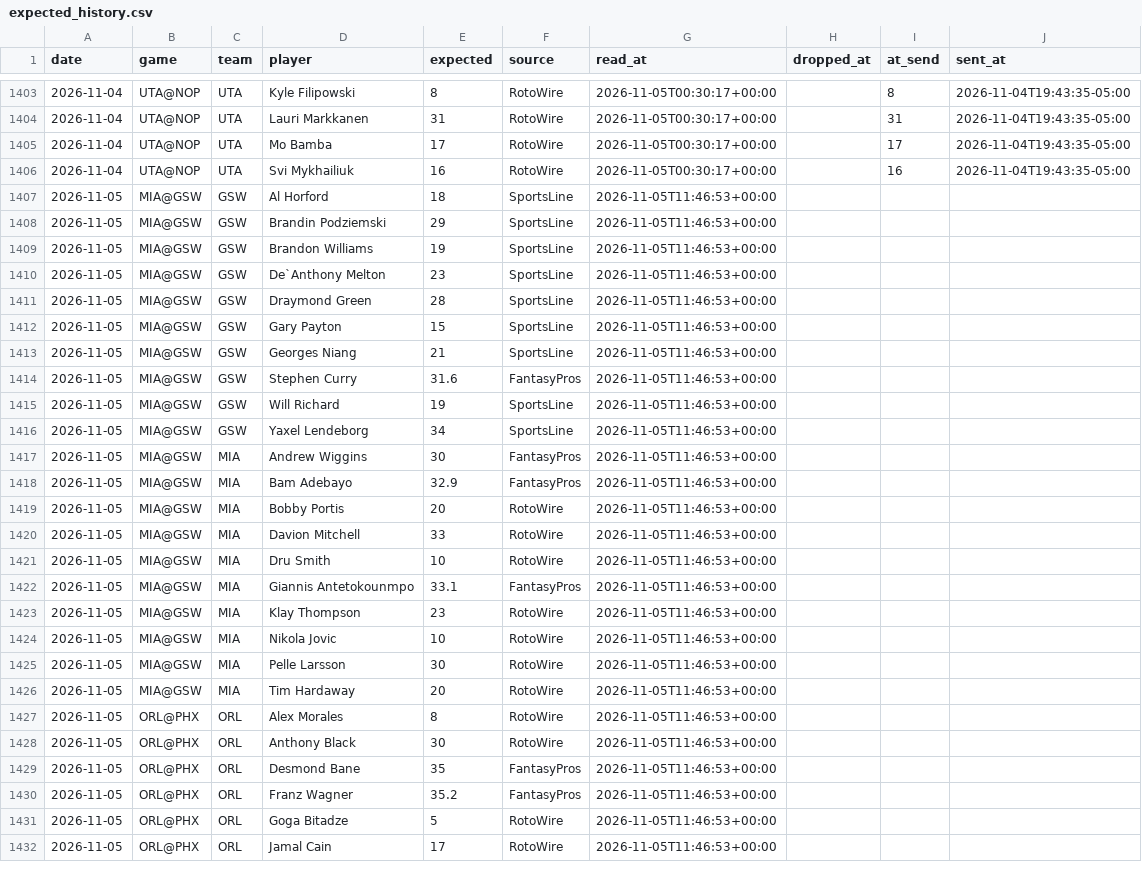
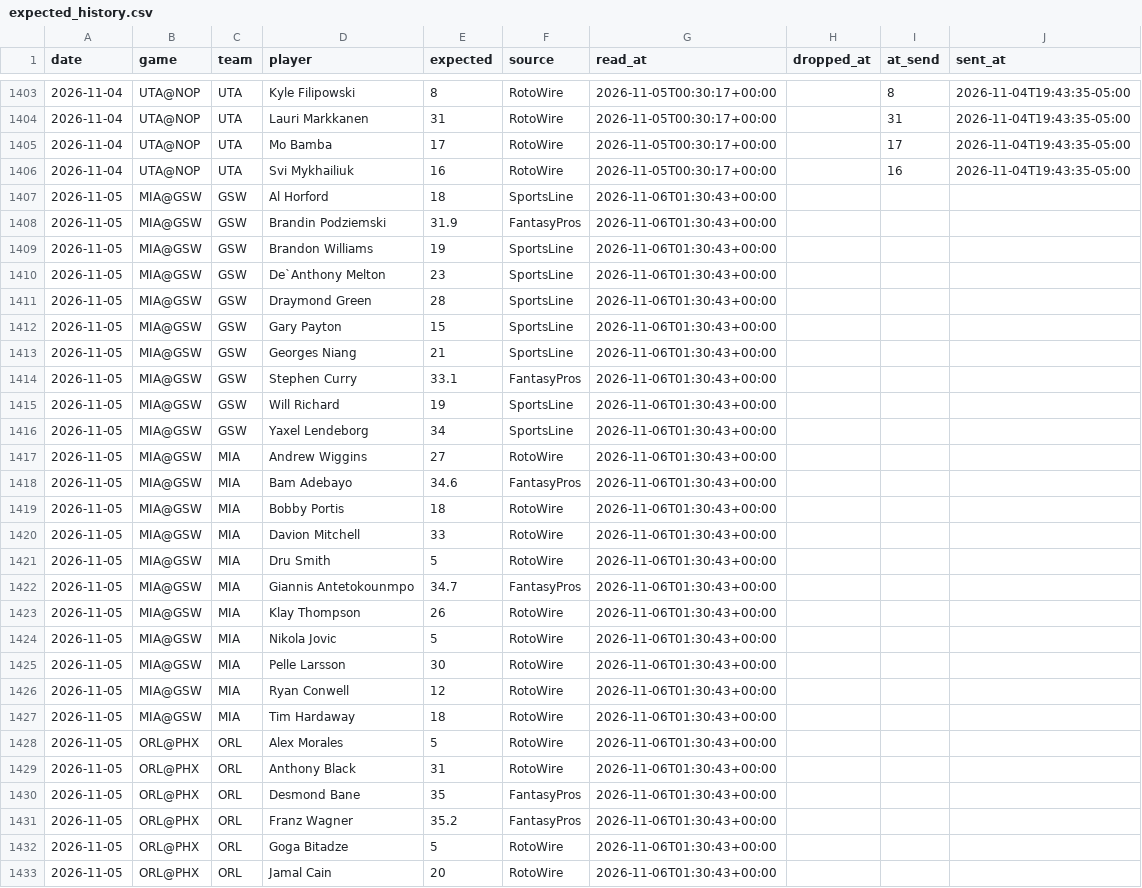
Before and after one commit to lukemaass-hub/nba-board, a CSV file: pipeline/expected_history.csv, drawn as a sheet; only a part is shown, gaps mark what is left out; the diff covers the shown part only.

```diff
--- a/pipeline/expected_history.csv
+++ b/pipeline/expected_history.csv
@@ -1406,27 +1406,28 @@ date,game,team,player,expected,source,read_at,dropped_at,at_send,sent_at
 2026-11-04,UTA@NOP,UTA,Svi Mykhailiuk,16,RotoWire,2026-11-05T00:30:17+00:00,,16,2026-11-04T19:43:35-05:00
-2026-11-05,MIA@GSW,GSW,Al Horford,18,SportsLine,2026-11-05T11:46:53+00:00,,,
-2026-11-05,MIA@GSW,GSW,Brandin Podziemski,29,SportsLine,2026-11-05T11:46:53+00:00,,,
-2026-11-05,MIA@GSW,GSW,Brandon Williams,19,SportsLine,2026-11-05T11:46:53+00:00,,,
-2026-11-05,MIA@GSW,GSW,De`Anthony Melton,23,SportsLine,2026-11-05T11:46:53+00:00,,,
-2026-11-05,MIA@GSW,GSW,Draymond Green,28,SportsLine,2026-11-05T11:46:53+00:00,,,
-2026-11-05,MIA@GSW,GSW,Gary Payton,15,SportsLine,2026-11-05T11:46:53+00:00,,,
-2026-11-05,MIA@GSW,GSW,Georges Niang,21,SportsLine,2026-11-05T11:46:53+00:00,,,
-2026-11-05,MIA@GSW,GSW,Stephen Curry,31.6,FantasyPros,2026-11-05T11:46:53+00:00,,,
-2026-11-05,MIA@GSW,GSW,Will Richard,19,SportsLine,2026-11-05T11:46:53+00:00,,,
-2026-11-05,MIA@GSW,GSW,Yaxel Lendeborg,34,SportsLine,2026-11-05T11:46:53+00:00,,,
-2026-11-05,MIA@GSW,MIA,Andrew Wiggins,30,FantasyPros,2026-11-05T11:46:53+00:00,,,
-2026-11-05,MIA@GSW,MIA,Bam Adebayo,32.9,FantasyPros,2026-11-05T11:46:53+00:00,,,
-2026-11-05,MIA@GSW,MIA,Bobby Portis,20,RotoWire,2026-11-05T11:46:53+00:00,,,
-2026-11-05,MIA@GSW,MIA,Davion Mitchell,33,RotoWire,2026-11-05T11:46:53+00:00,,,
-2026-11-05,MIA@GSW,MIA,Dru Smith,10,RotoWire,2026-11-05T11:46:53+00:00,,,
-2026-11-05,MIA@GSW,MIA,Giannis Antetokounmpo,33.1,FantasyPros,2026-11-05T11:46:53+00:00,,,
-2026-11-05,MIA@GSW,MIA,Klay Thompson,23,RotoWire,2026-11-05T11:46:53+00:00,,,
-2026-11-05,MIA@GSW,MIA,Nikola Jovic,10,RotoWire,2026-11-05T11:46:53+00:00,,,
-2026-11-05,MIA@GSW,MIA,Pelle Larsson,30,RotoWire,2026-11-05T11:46:53+00:00,,,
-2026-11-05,MIA@GSW,MIA,Tim Hardaway,20,RotoWire,2026-11-05T11:46:53+00:00,,,
-2026-11-05,ORL@PHX,ORL,Alex Morales,8,RotoWire,2026-11-05T11:46:53+00:00,,,
-2026-11-05,ORL@PHX,ORL,Anthony Black,30,RotoWire,2026-11-05T11:46:53+00:00,,,
-2026-11-05,ORL@PHX,ORL,Desmond Bane,35,FantasyPros,2026-11-05T11:46:53+00:00,,,
-2026-11-05,ORL@PHX,ORL,Franz Wagner,35.2,FantasyPros,2026-11-05T11:46:53+00:00,,,
-2026-11-05,ORL@PHX,ORL,Goga Bitadze,5,RotoWire,2026-11-05T11:46:53+00:00,,,
-2026-11-05,ORL@PHX,ORL,Jamal Cain,17,RotoWire,2026-11-05T11:46:53+00:00,,,
+2026-11-05,MIA@GSW,GSW,Al Horford,18,SportsLine,2026-11-06T01:30:43+00:00,,,
+2026-11-05,MIA@GSW,GSW,Brandin Podziemski,31.9,FantasyPros,2026-11-06T01:30:43+00:00,,,
+2026-11-05,MIA@GSW,GSW,Brandon Williams,19,SportsLine,2026-11-06T01:30:43+00:00,,,
+2026-11-05,MIA@GSW,GSW,De`Anthony Melton,23,SportsLine,2026-11-06T01:30:43+00:00,,,
+2026-11-05,MIA@GSW,GSW,Draymond Green,28,SportsLine,2026-11-06T01:30:43+00:00,,,
+2026-11-05,MIA@GSW,GSW,Gary Payton,15,SportsLine,2026-11-06T01:30:43+00:00,,,
+2026-11-05,MIA@GSW,GSW,Georges Niang,21,SportsLine,2026-11-06T01:30:43+00:00,,,
+2026-11-05,MIA@GSW,GSW,Stephen Curry,33.1,FantasyPros,2026-11-06T01:30:43+00:00,,,
+2026-11-05,MIA@GSW,GSW,Will Richard,19,SportsLine,2026-11-06T01:30:43+00:00,,,
+2026-11-05,MIA@GSW,GSW,Yaxel Lendeborg,34,SportsLine,2026-11-06T01:30:43+00:00,,,
+2026-11-05,MIA@GSW,MIA,Andrew Wiggins,27,RotoWire,2026-11-06T01:30:43+00:00,,,
+2026-11-05,MIA@GSW,MIA,Bam Adebayo,34.6,FantasyPros,2026-11-06T01:30:43+00:00,,,
+2026-11-05,MIA@GSW,MIA,Bobby Portis,18,RotoWire,2026-11-06T01:30:43+00:00,,,
+2026-11-05,MIA@GSW,MIA,Davion Mitchell,33,RotoWire,2026-11-06T01:30:43+00:00,,,
+2026-11-05,MIA@GSW,MIA,Dru Smith,5,RotoWire,2026-11-06T01:30:43+00:00,,,
+2026-11-05,MIA@GSW,MIA,Giannis Antetokounmpo,34.7,FantasyPros,2026-11-06T01:30:43+00:00,,,
+2026-11-05,MIA@GSW,MIA,Klay Thompson,26,RotoWire,2026-11-06T01:30:43+00:00,,,
+2026-11-05,MIA@GSW,MIA,Nikola Jovic,5,RotoWire,2026-11-06T01:30:43+00:00,,,
+2026-11-05,MIA@GSW,MIA,Pelle Larsson,30,RotoWire,2026-11-06T01:30:43+00:00,,,
+2026-11-05,MIA@GSW,MIA,Ryan Conwell,12,RotoWire,2026-11-06T01:30:43+00:00,,,
+2026-11-05,MIA@GSW,MIA,Tim Hardaway,18,RotoWire,2026-11-06T01:30:43+00:00,,,
+2026-11-05,ORL@PHX,ORL,Alex Morales,5,RotoWire,2026-11-06T01:30:43+00:00,,,
+2026-11-05,ORL@PHX,ORL,Anthony Black,31,RotoWire,2026-11-06T01:30:43+00:00,,,
+2026-11-05,ORL@PHX,ORL,Desmond Bane,35,FantasyPros,2026-11-06T01:30:43+00:00,,,
+2026-11-05,ORL@PHX,ORL,Franz Wagner,35.2,FantasyPros,2026-11-06T01:30:43+00:00,,,
+2026-11-05,ORL@PHX,ORL,Goga Bitadze,5,RotoWire,2026-11-06T01:30:43+00:00,,,
+2026-11-05,ORL@PHX,ORL,Jamal Cain,20,RotoWire,2026-11-06T01:30:43+00:00,,,
```
Also changed, not shown: 22 edited cells elsewhere in this file, 2 other files.
